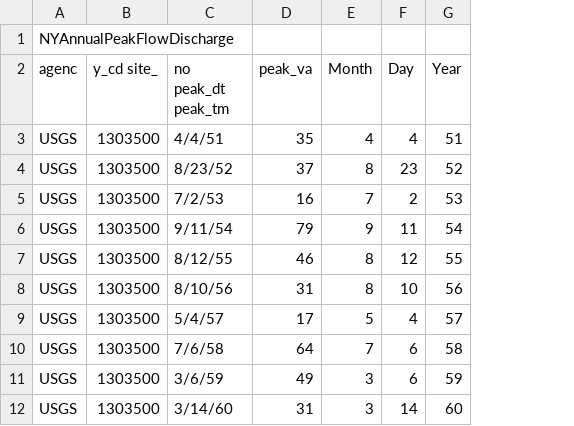
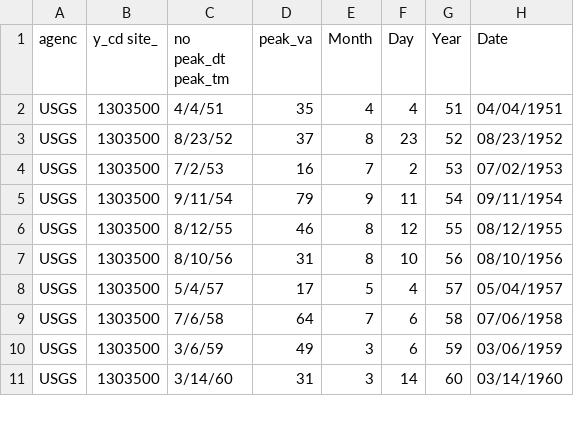
Before and after one commit to elise-227/BoosBrantleyHusted_ENV872_EDA_FinalProject, a CSV file: Data/Raw/NYAnnualPeakFlowDischarge.csv, drawn as a sheet; only a part is shown; removed rows and columns are numbered as before the commit, all else as after; the diff names each change by its address in the sheet, - before the commit and + after, or states it on an @@ line.

Commit message:
Creating new NY Data r-script; Uploading revised csv files

```diff
--- a/Data/Raw/NYAnnualPeakFlowDischarge.csv
+++ b/Data/Raw/NYAnnualPeakFlowDischarge.csv
+column H (Date), rows 2-11: 04/04/1951 | 08/23/1952 | 07/02/1953 | 09/11/1954 | 08/12/1955 | 08/10/1956 | 05/04/1957 | 07/06/1958 | 03/06/1959 | 03/14/1960
-row 1: NYAnnualPeakFlowDischarge
```
Also changed, not shown: 6 other files.
